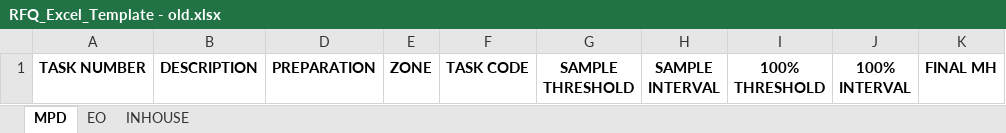
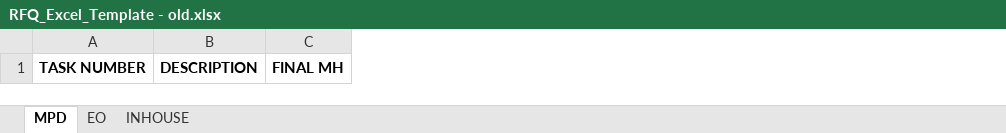
Before and after one commit to TrideMobilityAdmin/estima-ai, an Excel workbook: frontend/src/assets/RFQ_Excel_Template - old.xlsx, sheet MPD, drawn as a sheet; values as stored, in another font and other column widths than the file's, no borders; ↵ is a line break in a cell; the diff names each change by its address in the sheet, - before the commit and + after, or states it on an @@ line.

Commit message:
changes on mandatory field and exaple template

```diff
--- a/frontend/src/assets/RFQ_Excel_Template - old.xlsx (sheet MPD)
+++ b/frontend/src/assets/RFQ_Excel_Template - old.xlsx (sheet MPD)
-column D, row 1: PREPARATION
-column E, row 1: ZONE
-column F, row 1: TASK CODE
-column G, row 1: SAMPLE ↵ THRESHOLD
-column H, row 1: SAMPLE ↵ INTERVAL
-column I, row 1: 100% ↵ THRESHOLD
-column J, row 1: 100% ↵ INTERVAL
```
Also changed, not shown: hidden cells, charts or pictures, frontend/src/assets/RFQ_Excel_Template.xlsx, 2 other files.
